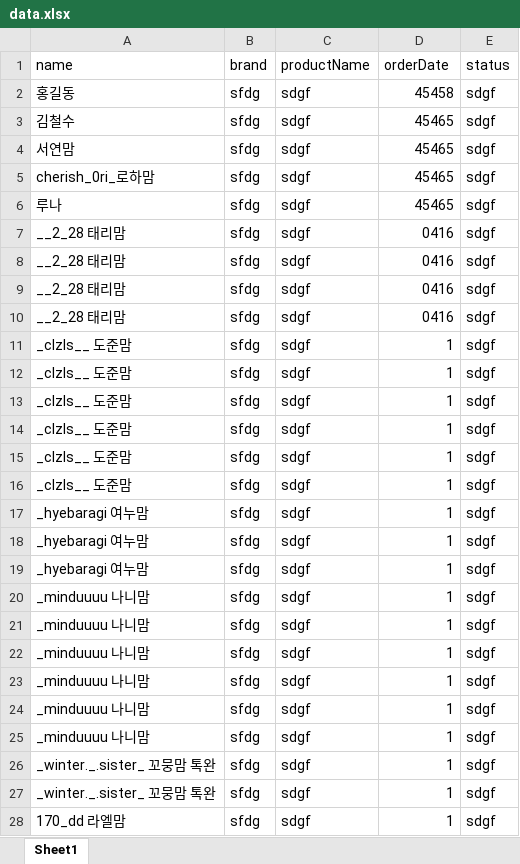
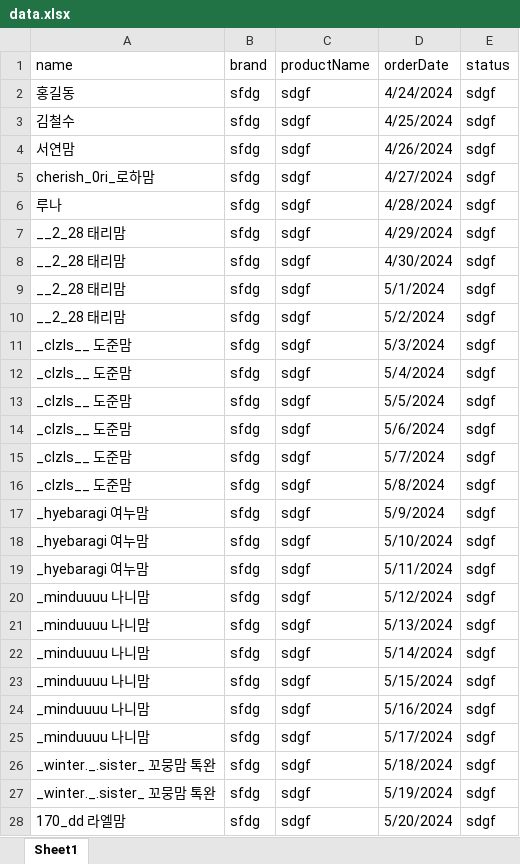
Before and after one commit to lulunadang/lunan, an Excel workbook: data.xlsx, sheet Sheet1, drawn as a sheet; only a part is shown; values as stored, in another font and other column widths than the file's, no cell formats; the diff covers the shown part only; the diff names each change by its address in the sheet, - before the commit and + after, or states it on an @@ line.

Commit message:
Update code for shipment status feature

```diff
--- a/data.xlsx (sheet Sheet1)
+++ b/data.xlsx (sheet Sheet1)
-D2 (orderDate): 45458
+D2 (orderDate): 4/24/2024
-D3 (orderDate): 45465
+D3 (orderDate): 4/25/2024
-D4 (orderDate): 45465
+D4 (orderDate): 4/26/2024
-D5 (orderDate): 45465
+D5 (orderDate): 4/27/2024
-D6 (orderDate): 45465
+D6 (orderDate): 4/28/2024
-D7 (orderDate): 0416
+D7 (orderDate): 4/29/2024
-D8 (orderDate): 0416
+D8 (orderDate): 4/30/2024
-D9 (orderDate): 0416
+D9 (orderDate): 5/1/2024
-D10 (orderDate): 0416
+D10 (orderDate): 5/2/2024
-D11 (orderDate): 1
+D11 (orderDate): 5/3/2024
-D12 (orderDate): 1
+D12 (orderDate): 5/4/2024
-D13 (orderDate): 1
+D13 (orderDate): 5/5/2024
-D14 (orderDate): 1
+D14 (orderDate): 5/6/2024
-D15 (orderDate): 1
+D15 (orderDate): 5/7/2024
-D16 (orderDate): 1
+D16 (orderDate): 5/8/2024
-D17 (orderDate): 1
+D17 (orderDate): 5/9/2024
-D18 (orderDate): 1
+D18 (orderDate): 5/10/2024
-D19 (orderDate): 1
+D19 (orderDate): 5/11/2024
-D20 (orderDate): 1
+D20 (orderDate): 5/12/2024
-D21 (orderDate): 1
+D21 (orderDate): 5/13/2024
-D22 (orderDate): 1
+D22 (orderDate): 5/14/2024
-D23 (orderDate): 1
+D23 (orderDate): 5/15/2024
-D24 (orderDate): 1
+D24 (orderDate): 5/16/2024
-D25 (orderDate): 1
+D25 (orderDate): 5/17/2024
-D26 (orderDate): 1
+D26 (orderDate): 5/18/2024
-D27 (orderDate): 1
+D27 (orderDate): 5/19/2024
-D28 (orderDate): 1
+D28 (orderDate): 5/20/2024
```
Also changed, not shown: 173 edited cells elsewhere in this sheet, cell formats, 1 other file.
